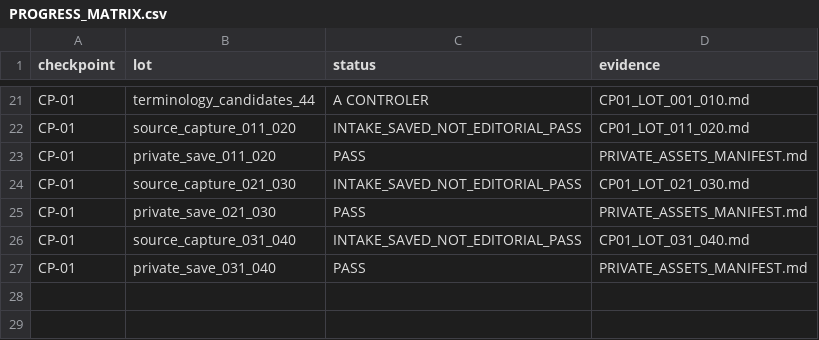
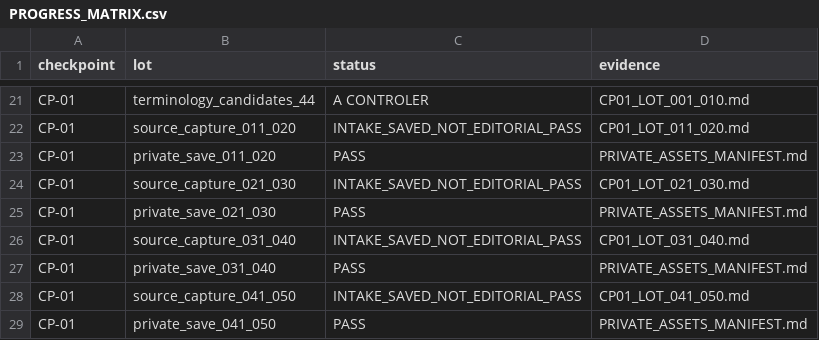
Before and after one commit to applicreation0-web/quran-hafidh, a CSV file: docs/work-checkpoints/MAWDUDI_114/PROGRESS_MATRIX.csv, drawn as a sheet; only a part is shown, gaps mark what is left out.

Commit message:
docs(mawdudi): checkpoint source intake 41-50; editorial review pending [skip ci]

```diff
--- a/docs/work-checkpoints/MAWDUDI_114/PROGRESS_MATRIX.csv
+++ b/docs/work-checkpoints/MAWDUDI_114/PROGRESS_MATRIX.csv
@@ -27 +27,3 @@ CP-01,source_capture_031_040,INTAKE_SAVED_NOT_EDITORIAL_PASS,CP01_LOT_031_040.md
 CP-01,private_save_031_040,PASS,PRIVATE_ASSETS_MANIFEST.md
+CP-01,source_capture_041_050,INTAKE_SAVED_NOT_EDITORIAL_PASS,CP01_LOT_041_050.md
+CP-01,private_save_041_050,PASS,PRIVATE_ASSETS_MANIFEST.md
```
Also changed, not shown: docs/work-checkpoints/MAWDUDI_114/SOURCE_INTAKE_PROGRESS.csv, 7 other files.
